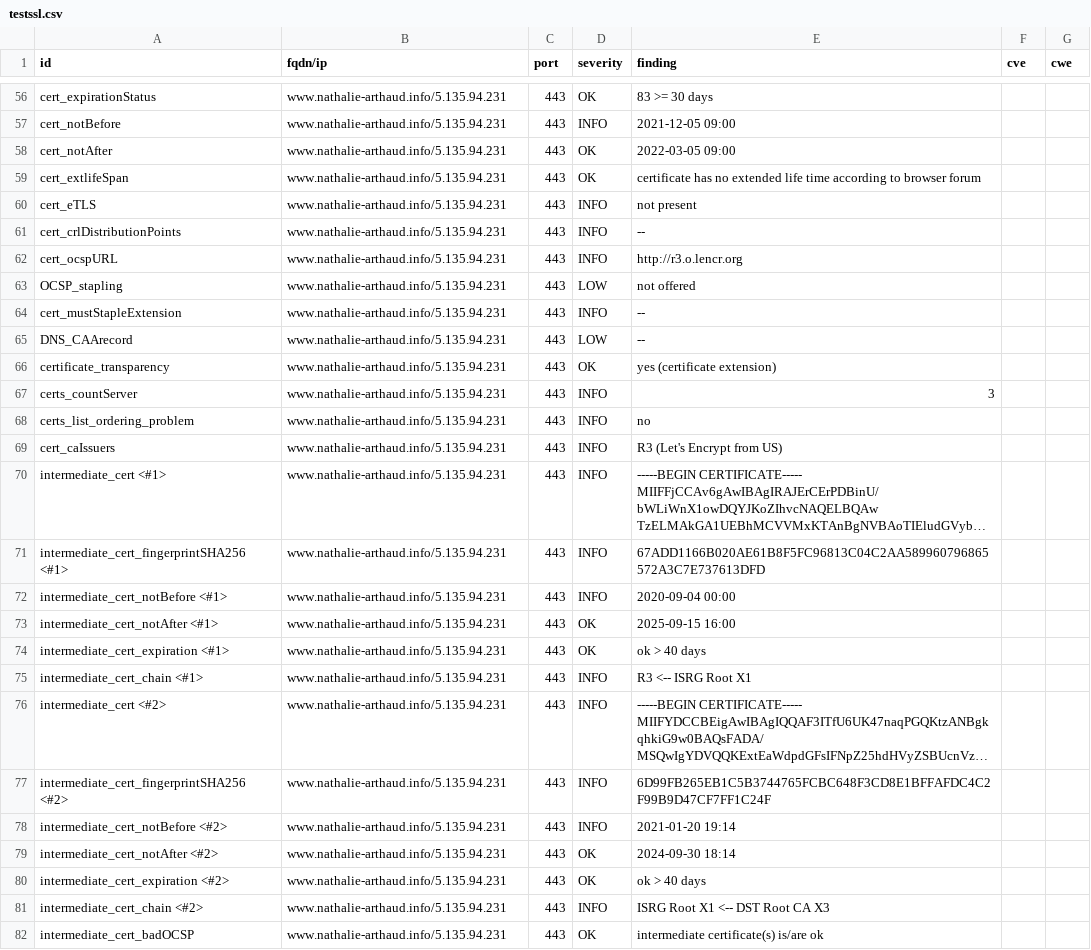
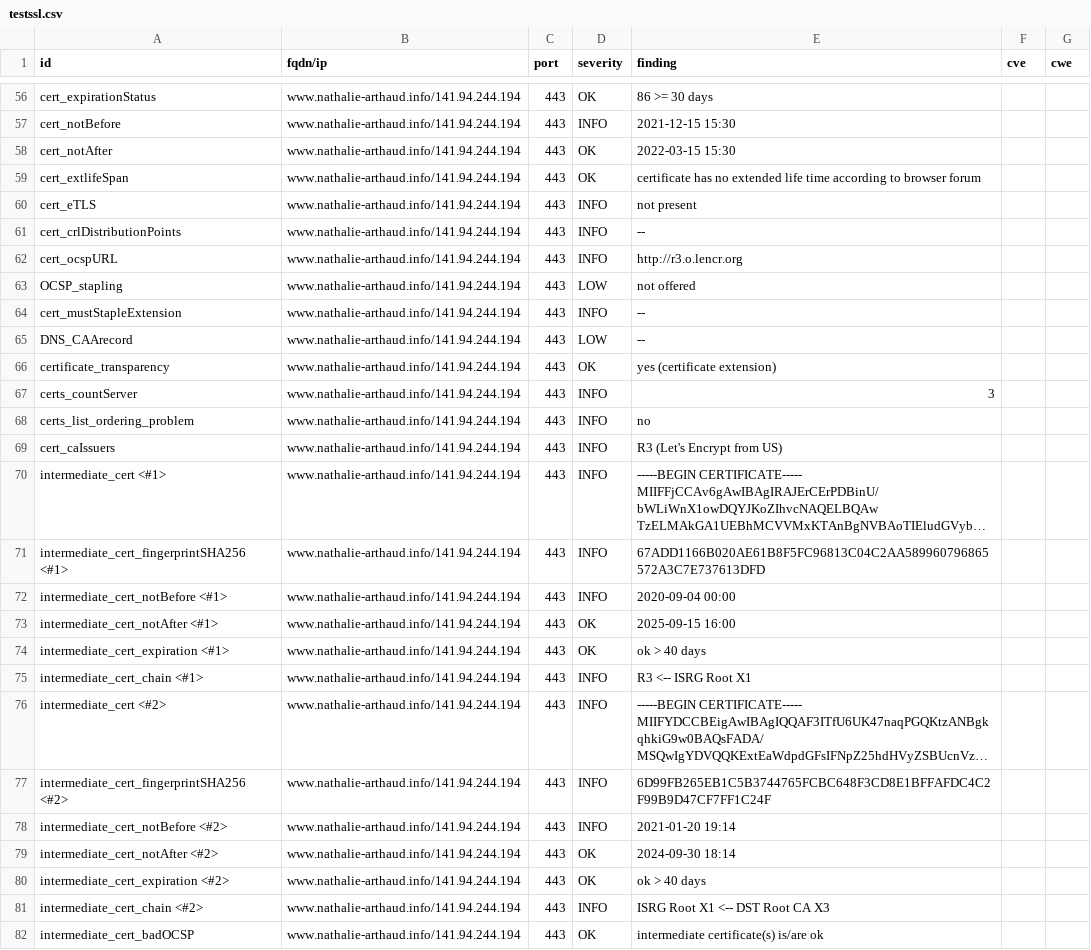
Before and after one commit to revolunet/candidats-2022, a CSV file: results/aHR0cHM6Ly93d3cubmF0aGFsaWUtYXJ0aGF1ZC5pbmZv/testssl.csv, drawn as a sheet; only a part is shown, gaps mark what is left out; long unchanged cells end in …; the diff covers the shown part only; the diff names each change by its address in the sheet, - before the commit and + after, or states it on an @@ line.

Commit message:
update: https://www.nathalie-arthaud.info

```diff
--- a/results/aHR0cHM6Ly93d3cubmF0aGFsaWUtYXJ0aGF1ZC5pbmZv/testssl.csv
+++ b/results/aHR0cHM6Ly93d3cubmF0aGFsaWUtYXJ0aGF1ZC5pbmZv/testssl.csv
-B56:B82 (fqdn/ip): www.nathalie-arthaud.info/5.135.94.231
+B56:B82 (fqdn/ip): www.nathalie-arthaud.info/141.94.244.194
-E56 (finding): 83 >= 30 days
+E56 (finding): 86 >= 30 days
-E57 (finding): 2021-12-05 09:00
+E57 (finding): 2021-12-15 15:30
-E58 (finding): 2022-03-05 09:00
+E58 (finding): 2022-03-15 15:30
```
Also changed, not shown: 142 edited cells elsewhere in this file, 8 other files.
